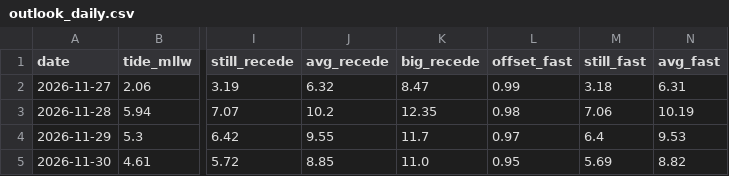
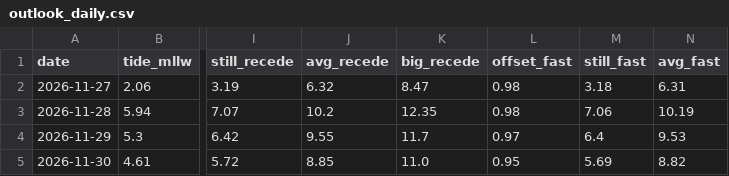
Before and after one commit to kevinkeet/frontpage, a CSV file: capitola/data/outlook_daily.csv, drawn as a sheet; only a part is shown, gaps mark what is left out; the diff names each change by its address in the sheet, - before the commit and + after, or states it on an @@ line.

```diff
--- a/capitola/data/outlook_daily.csv
+++ b/capitola/data/outlook_daily.csv
-L2 (offset_fast): 0.99
+L2 (offset_fast): 0.98
```
Also changed, not shown: capitola/data/creek_forecast.csv, capitola/data/forecast_daily.csv, 3 other files.
